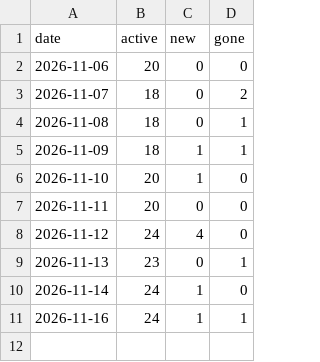
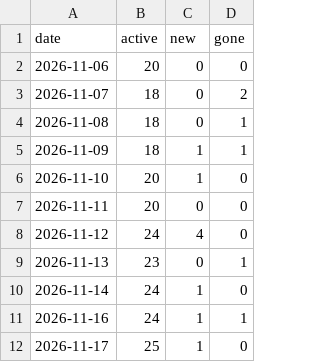
Before and after one commit to martinMatunak/realEstateAnalysis, a CSV file: data/daily.csv, drawn as a sheet.

```diff
--- a/data/daily.csv
+++ b/data/daily.csv
@@ -11 +11,2 @@ date,active,new,gone
 2026-11-16,24,1,1
+2026-11-17,25,1,0
```
Also changed, not shown: data/events.csv, data/listings.csv, 2 other files.
